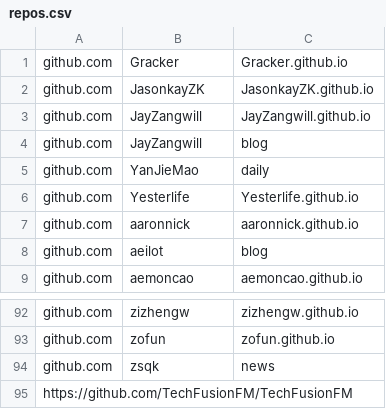
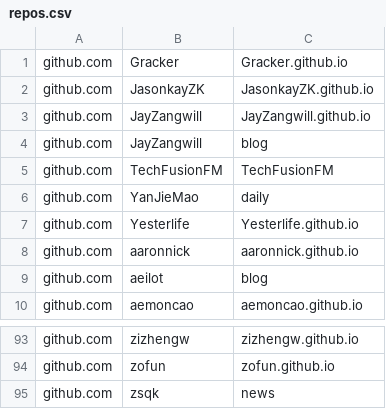
Before and after one commit to saveweb/Auto-backup-repo, a CSV file: repos.csv, drawn as a sheet; only a part is shown, gaps mark what is left out; removed rows and columns are numbered as before the commit, all else as after; the diff names each change by its address in the sheet, - before the commit and + after, or states it on an @@ line.

```diff
--- a/repos.csv
+++ b/repos.csv
+row 5: github.com | TechFusionFM | TechFusionFM
-row 95: https://github.com/TechFusionFM/TechFusionFM
```
